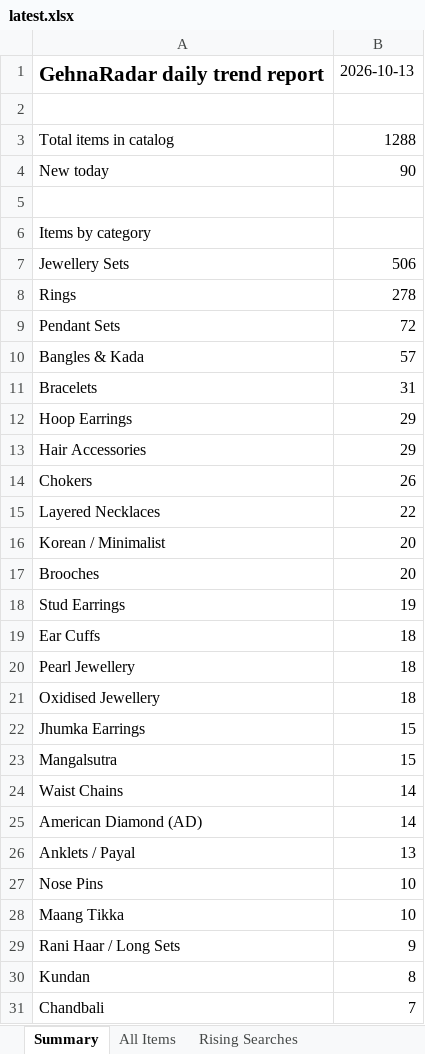
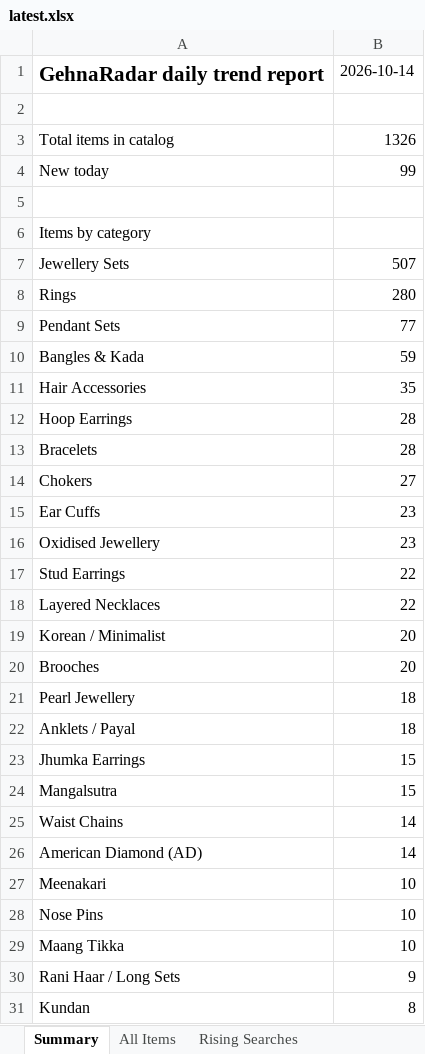
Before and after one commit to PRATS7878/gehnaradar_Updated, an Excel workbook: output/latest.xlsx, sheet Summary, drawn as a sheet; only a part is shown; the shorter side is filled out with more unchanged rows; values as stored, in another font and other column widths than the file's, no borders; removed rows and columns are numbered as before the commit, all else as after; the diff covers the shown part only; the diff names each change by its address in the sheet, - before the commit and + after, or states it on an @@ line.

```diff
--- a/output/latest.xlsx (sheet Summary)
+++ b/output/latest.xlsx (sheet Summary)
-B1: 2026-10-13
+B1: 2026-10-14
-B3: 1288
+B3: 1326
-B4: 90
+B4: 99
-B7: 506
+B7: 507
-B8: 278
+B8: 280
-B9: 72
+B9: 77
-B10: 57
+B10: 59
-row 11: Bracelets | 31
-row 12: Hoop Earrings | 29
-B11: 29
+B11: 35
+row 12: Hoop Earrings | 28
+row 13: Bracelets | 28
-B14: 26
+B14: 27
+row 15: Ear Cuffs | 23
+row 16: Oxidised Jewellery | 23
+row 17: Stud Earrings | 22
-row 18: Stud Earrings | 19
-row 19: Ear Cuffs | 18
-A22: Oxidised Jewellery
+A22: Anklets / Payal
-row 26: Anklets / Payal | 13
+row 27: Meenakari | 10
```
Also changed, not shown: 11 added rows, 6 removed rows and 8 edited cells elsewhere in this sheet, sheet All Items, 4 other files.
